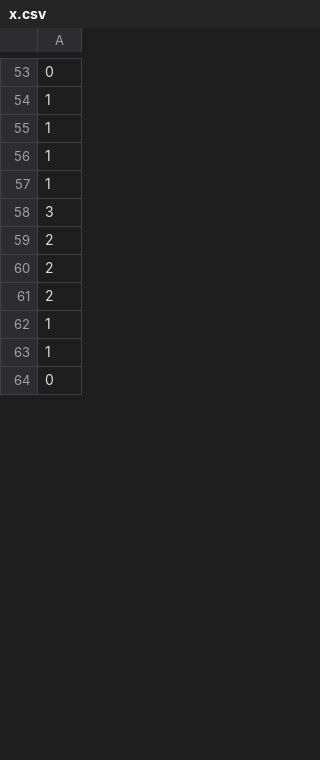
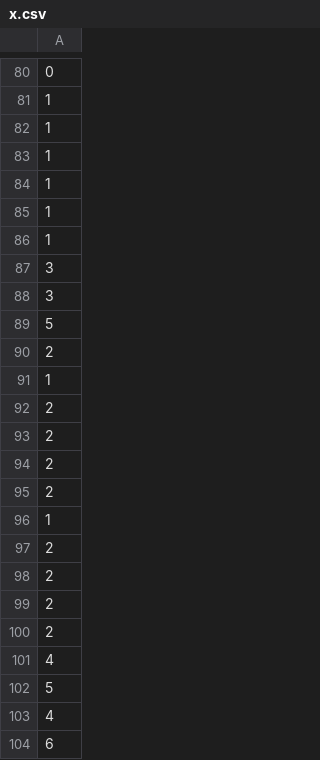
Before and after one commit to cleitonmoya/baiod_gpar, a CSV file: x.csv, drawn as a sheet; only a part is shown, gaps mark what is left out; the shorter side is filled out with more unchanged rows; the diff covers the shown part only.

```diff
--- a/x.csv
+++ b/x.csv
@@ -57,2 +84,21 @@
 1
+1
+1
 3
+3
+5
+2
+1
+2
+2
+2
+2
+1
+2
+2
+2
+2
+4
+5
+4
+6
```
Also changed, not shown: 103 added rows, 20 removed rows, 36 moved rows and 5 edited cells elsewhere in this file, 4 other files.
